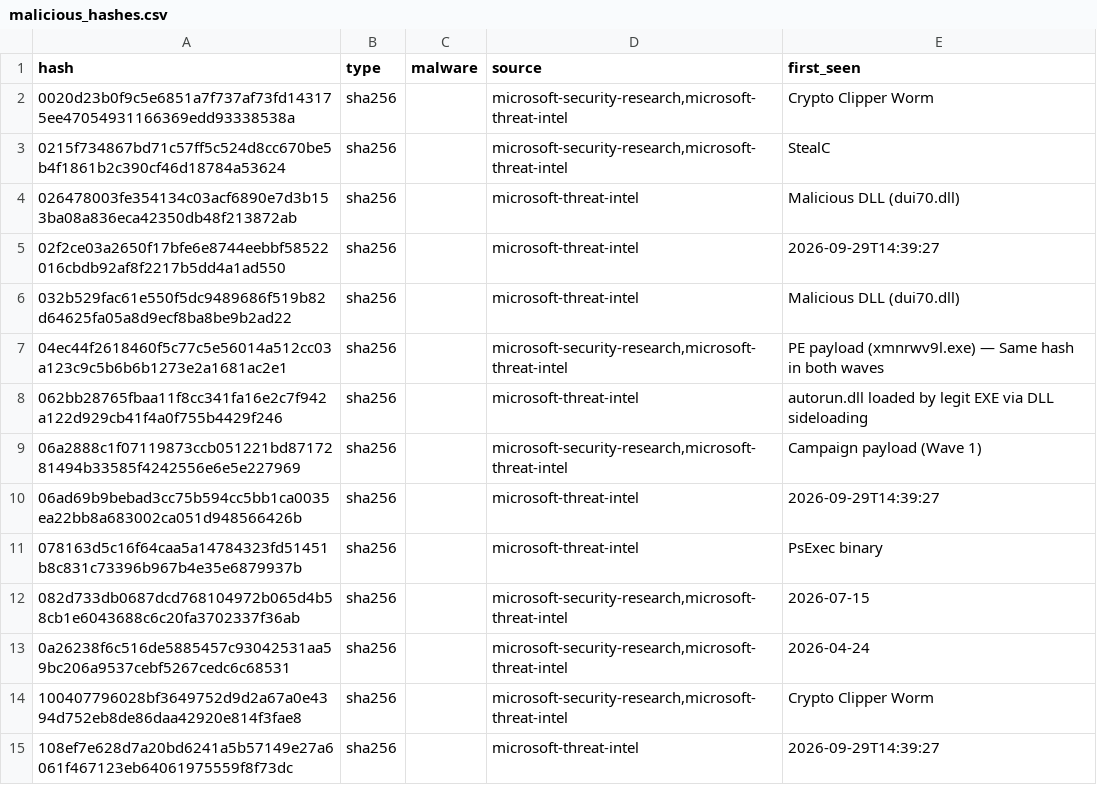
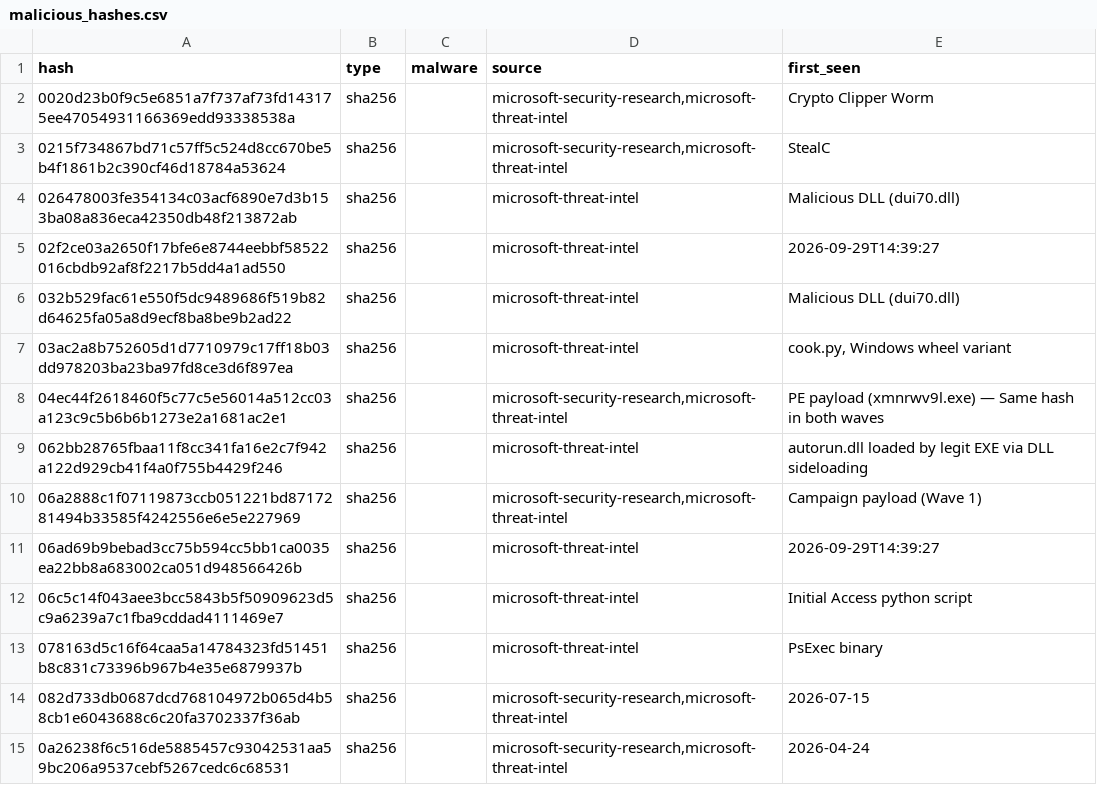
Before and after one commit to Timmy-Security/Opencir-Threat-Intelligence-IOCs, a CSV file: consolidated/malicious_hashes.csv, drawn as a sheet; only a part is shown; the shorter side is filled out with more unchanged rows; the diff covers the shown part only.

```diff
--- a/consolidated/malicious_hashes.csv
+++ b/consolidated/malicious_hashes.csv
@@ -6,2 +6,3 @@ hash,type,malware,source,first_seen
 032b529fac61e550f5dc9489686f519b82d64625fa05a8d9ecf8ba8be9b2ad22,sha256,,microsoft-threat-intel,Malicious DLL (dui70.dll)
+03ac2a8b752605d1d7710979c17ff18b03dd978203ba23ba97fd8ce3d6f897ea,sha256,,microsoft-threat-intel,"cook.py, Windows wheel variant"
 04ec44f2618460f5c77c5e56014a512cc03a123c9c5b6b6b1273e2a1681ac2e1,sha256,,"microsoft-security-research,microsoft-threat-intel",PE payload (xmnrwv9l.exe) — Same hash in both waves
@@ -10,2 +11,3 @@ hash,type,malware,source,first_seen
 06ad69b9bebad3cc75b594cc5bb1ca0035ea22bb8a683002ca051d948566426b,sha256,,microsoft-threat-intel,2026-09-29T14:39:27
+06c5c14f043aee3bcc5843b5f50909623d5c9a6239a7c1fba9cddad4111469e7,sha256,,microsoft-threat-intel,Initial Access python script
 078163d5c16f64caa5a14784323fd51451b8c831c73396b967b4e35e6879937b,sha256,,microsoft-threat-intel,PsExec binary
```
Also changed, not shown: 14 added rows, 12 removed rows and 4 edited cells elsewhere in this file, 9 other files.
